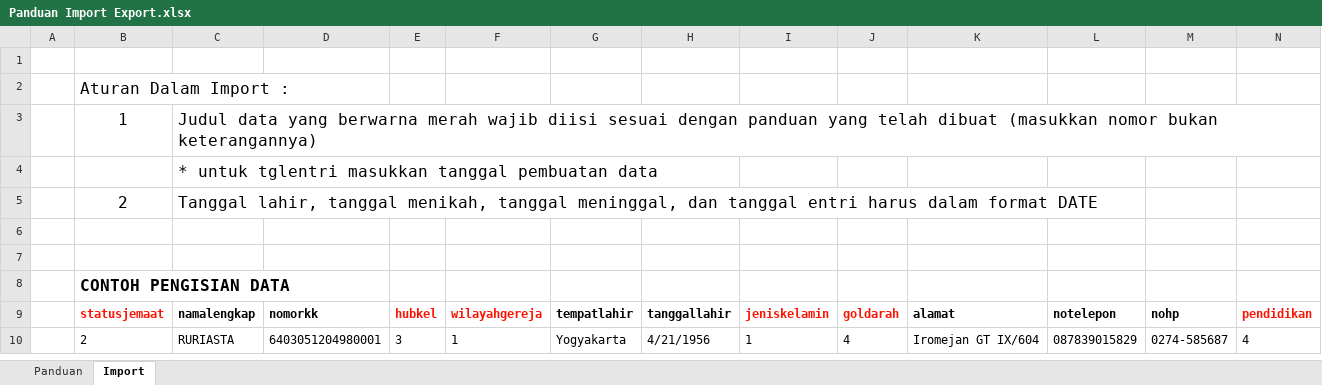
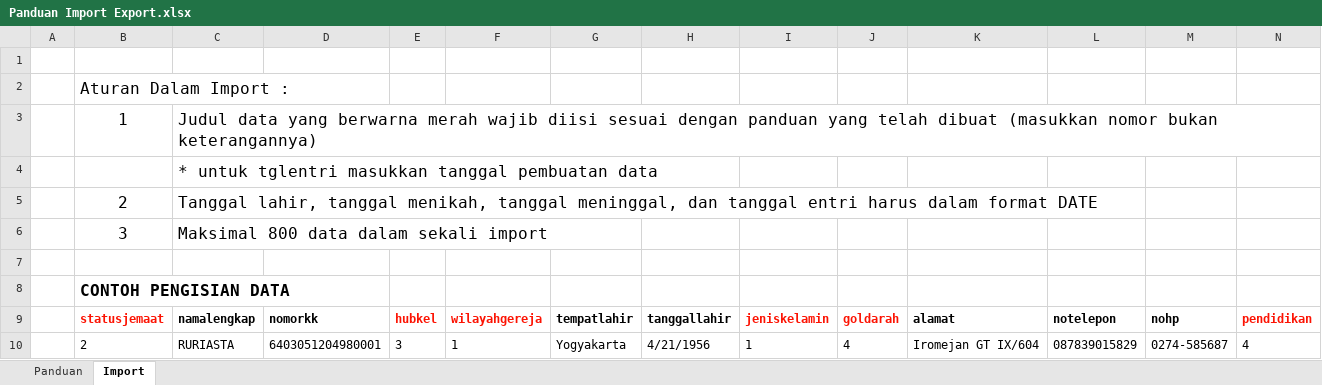
Before and after one commit to alvrialdosanjayad/admin-data-GKJ, an Excel workbook: Panduan Import Export.xlsx, sheet Import, drawn as a sheet; only a part is shown; values as stored, in another font and other column widths than the file's, no borders; rows hold the shown columns only; the diff names each change by its address in the sheet, - before the commit and + after, or states it on an @@ line.

```diff
--- a/Panduan Import Export.xlsx (sheet Import)
+++ b/Panduan Import Export.xlsx (sheet Import)
-row 6: (empty)
+row 6:  | 3 | Maksimal 800 data dalam sekali import
```
Also changed, not shown: sheet Panduan, 1 other file.
